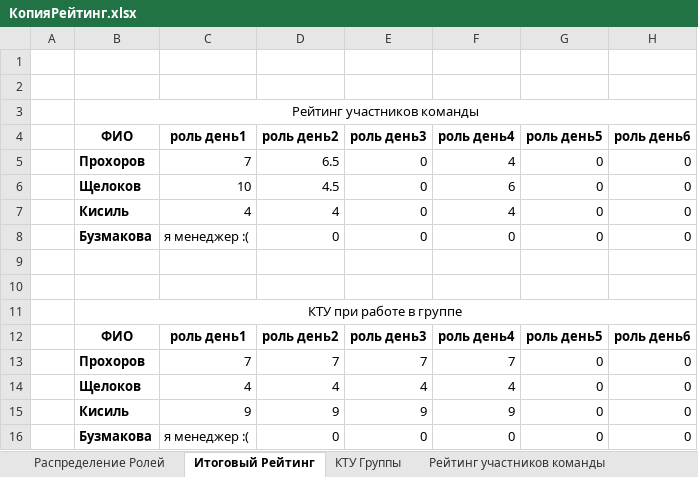
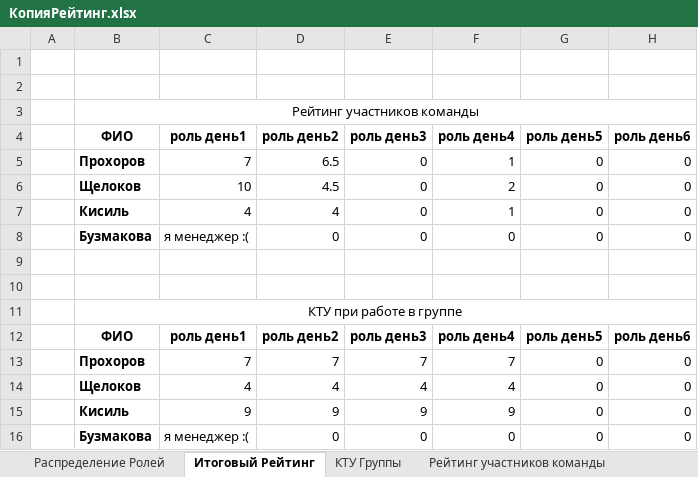
Before and after one commit to MEGADARKKILLA/abube_zakazi, an Excel workbook: КопияРейтинг.xlsx, sheet Итоговый Рейтинг, drawn as a sheet; values as stored, in another font and other column widths than the file's, no borders; the diff names each change by its address in the sheet, - before the commit and + after, or states it on an @@ line.

```diff
--- a/КопияРейтинг.xlsx (sheet Итоговый Рейтинг)
+++ b/КопияРейтинг.xlsx (sheet Итоговый Рейтинг)
-F5 (роль день4): 4
+F5 (роль день4): 1
-F6 (роль день4): 6
+F6 (роль день4): 2
-F7 (роль день4): 4
+F7 (роль день4): 1
```
Also changed, not shown: sheet КТУ Группы, sheet Рейтинг участников команды, sheet Распределение Ролей.
